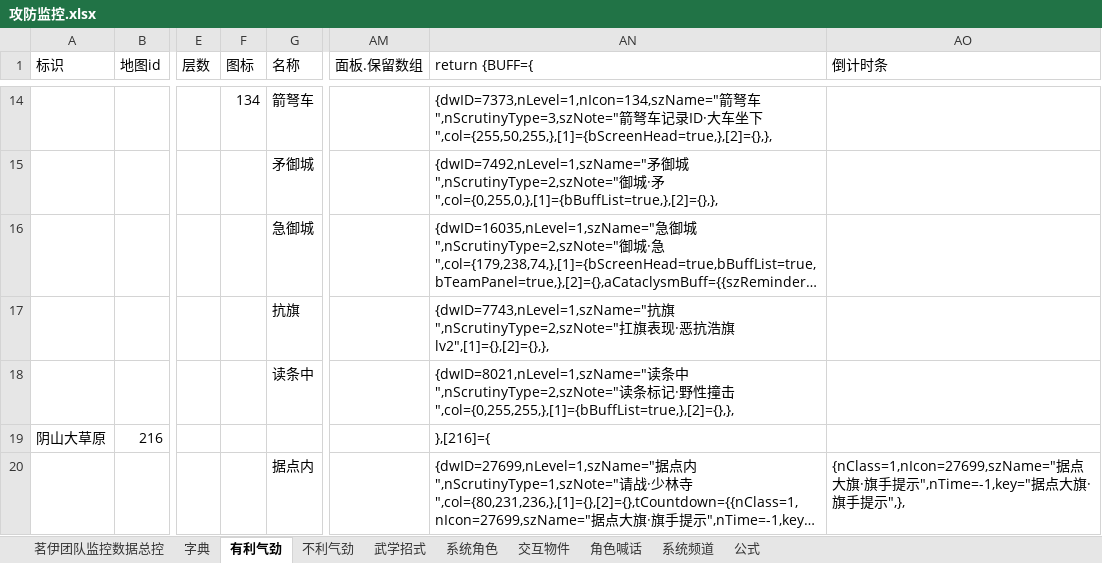
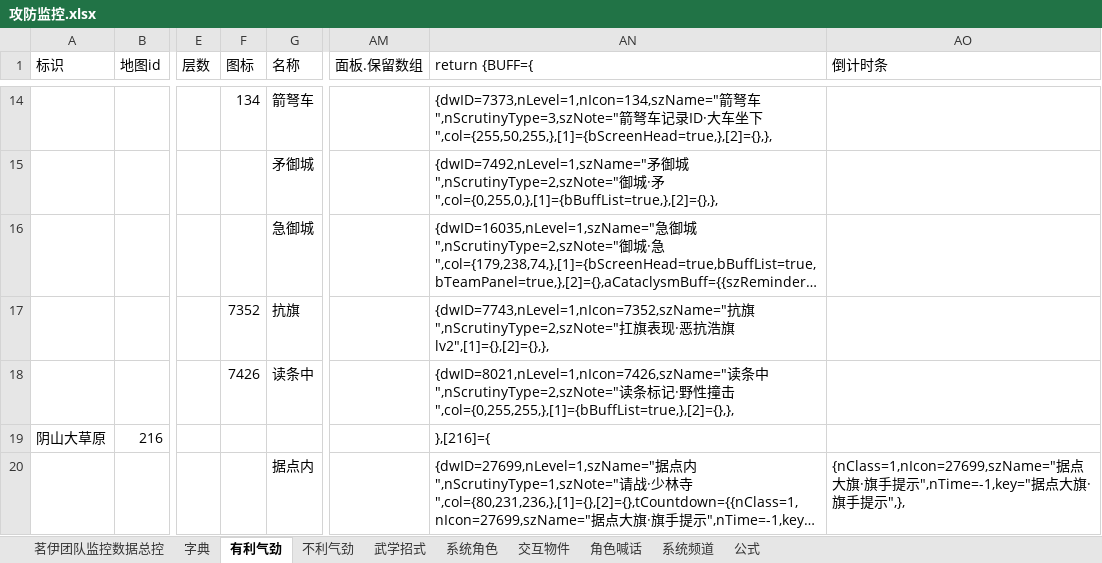
Before and after one commit to LyKoiya/LHDBM, an Excel workbook: 阵营/攻防监控.xlsx, sheet 有利气劲, drawn as a sheet; only a part is shown, gaps mark what is left out; long unchanged cells end in …; values as stored, in another font and other column widths than the file's, no borders; the diff names each change by its address in the sheet, - before the commit and + after, or states it on an @@ line.

```diff
--- a/阵营/攻防监控.xlsx (sheet 有利气劲)
+++ b/阵营/攻防监控.xlsx (sheet 有利气劲)
-F17 (图标): (empty)
+F17 (图标): 7352
-AN17 (return {BUFF={): {dwID=7743,nLevel=1,szName="抗旗…
+AN17 (return {BUFF={): {dwID=7743,nLevel=1,nIcon=7352,szName="抗旗…
-F18 (图标): (empty)
+F18 (图标): 7426
-AN18 (return {BUFF={): {dwID=8021,nLevel=1,szName="读条…
+AN18 (return {BUFF={): {dwID=8021,nLevel=1,nIcon=7426,szName="读条…
```
Also changed, not shown: sheet 不利气劲, sheet 茗伊团队监控数据总控, 2 other files.
